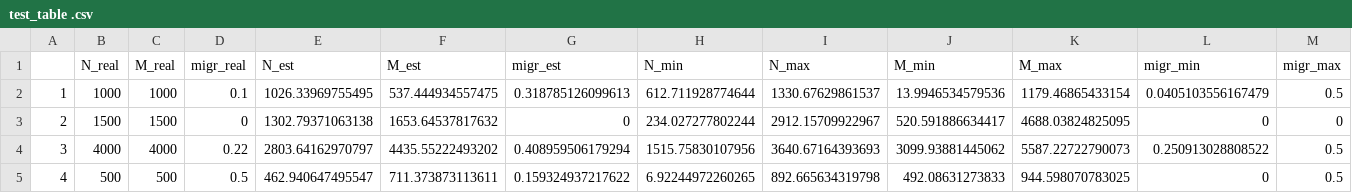
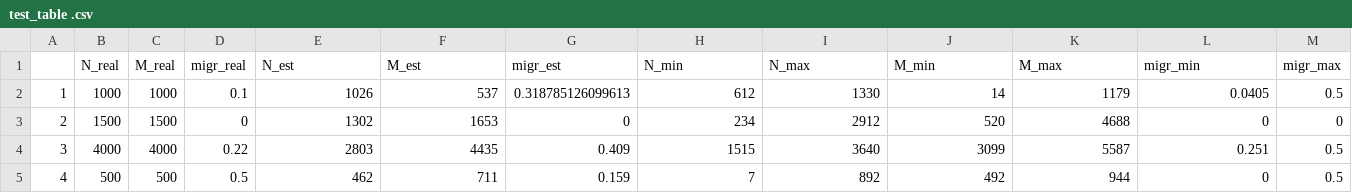
Before and after one commit to francescobarbara/TargetMalaria_UROP_Imperial_College, a CSV file: approximate_bayesian_computation_ABC/test_table .csv, drawn as a sheet; only a part is shown; the diff covers the shown part only.

```diff
--- a/approximate_bayesian_computation_ABC/test_table .csv
+++ b/approximate_bayesian_computation_ABC/test_table .csv
@@ -1,5 +1,5 @@
 "","N_real","M_real","migr_real","N_est","M_est","migr_est","N_min","N_max","M_min","M_max","migr_min","migr_max"
-"1",1000,1000,0.1,1026.33969755495,537.444934557475,0.318785126099613,612.711928774644,1330.67629861537,13.9946534579536,1179.46865433154,0.0405103556167479,0.5
-"2",1500,1500,0,1302.79371063138,1653.64537817632,0,234.027277802244,2912.15709922967,520.591886634417,4688.03824825095,0,0
-"3",4000,4000,0.22,2803.64162970797,4435.55222493202,0.408959506179294,1515.75830107956,3640.67164393693,3099.93881445062,5587.22722790073,0.250913028808522,0.5
-"4",500,500,0.5,462.940647495547,711.373873113611,0.159324937217622,6.92244972260265,892.665634319798,492.08631273833,944.598070783025,0,0.5
+"1",1000,1000,0.1,1026,537,0.318785126099613,612,1330,14,1179,0.0405,0.5
+"2",1500,1500,0,1302,1653,0,234,2912,520,4688,0,0
+"3",4000,4000,0.22,2803,4435,0.409,1515,3640,3099,5587,0.251,0.5
+"4",500,500,0.5,462,711,0.159,7,892,492,944,0,0.5
```
Also changed, not shown: 53 edited cells elsewhere in this file.
